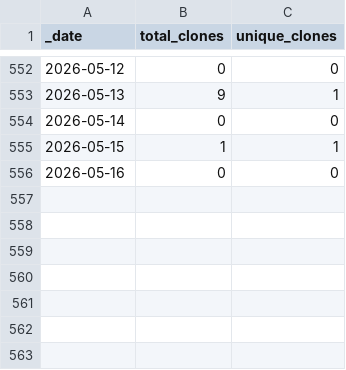
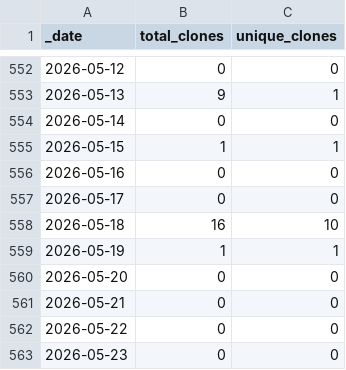
Before and after one commit to opentecr/opentecr-schema, a CSV file: traffic/clones.csv, drawn as a sheet; only a part is shown, gaps mark what is left out; the diff names each change by its address in the sheet, - before the commit and + after, or states it on an @@ line.

Commit message:
GitHub traffic

```diff
--- a/traffic/clones.csv
+++ b/traffic/clones.csv
+row 557: 2026-05-17 | 0 | 0
+row 558: 2026-05-18 | 16 | 10
+row 559: 2026-05-19 | 1 | 1
+row 560: 2026-05-20 | 0 | 0
+row 561: 2026-05-21 | 0 | 0
+row 562: 2026-05-22 | 0 | 0
+row 563: 2026-05-23 | 0 | 0
```
Also changed, not shown: traffic/views.csv, 1 other file.
